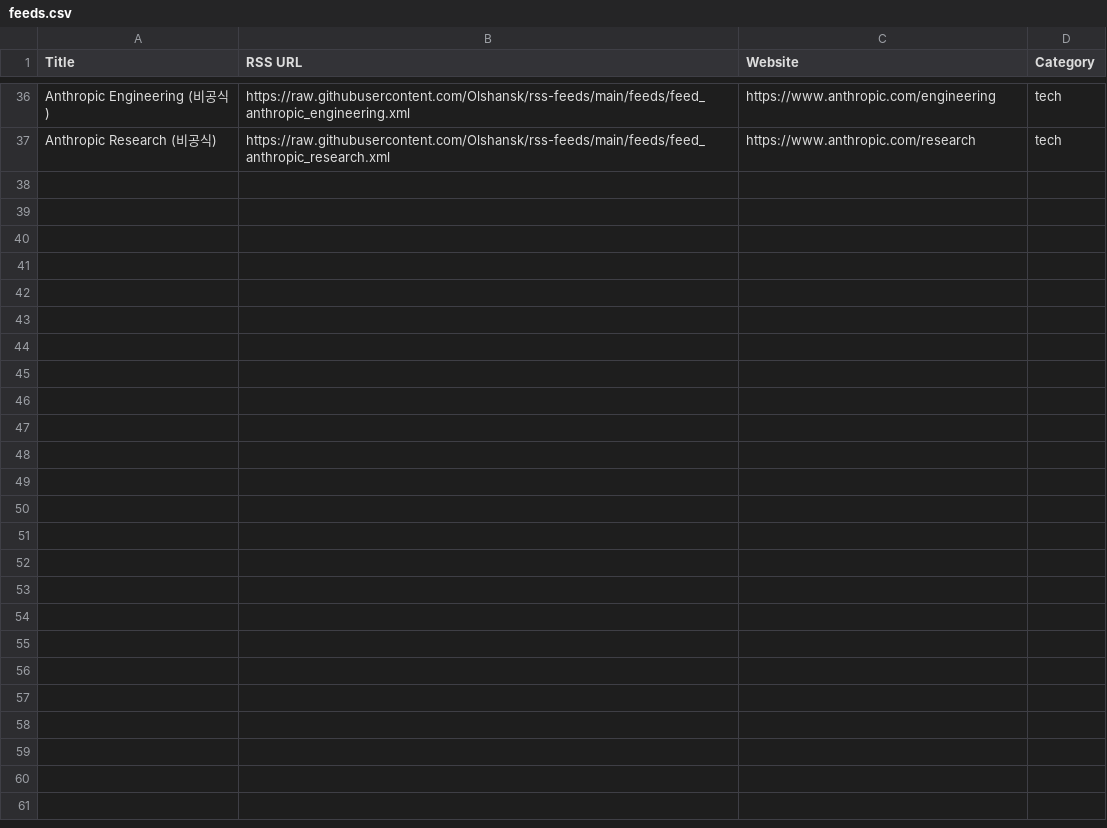
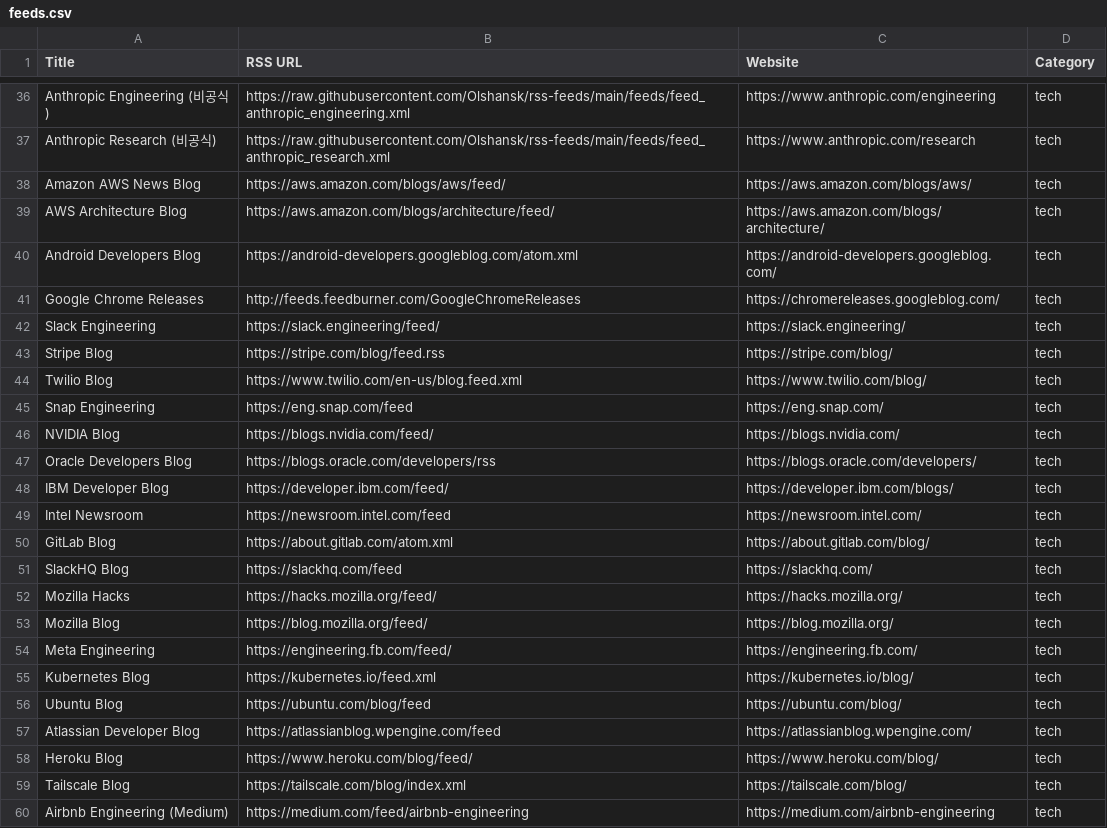
Before and after one commit to geeksbaek/daily-feed, a CSV file: backend/feeds.csv, drawn as a sheet; only a part is shown, gaps mark what is left out; the diff names each change by its address in the sheet, - before the commit and + after, or states it on an @@ line.

Commit message:
Add additional tech RSS feeds

```diff
--- a/backend/feeds.csv
+++ b/backend/feeds.csv
+row 38: Amazon AWS News Blog | https://aws.amazon.com/blogs/aws/feed/ | https://aws.amazon.com/blogs/aws/ | tech
+row 39: AWS Architecture Blog | https://aws.amazon.com/blogs/architecture/feed/ | https://aws.amazon.com/blogs/architecture/ | tech
+row 40: Android Developers Blog | https://android-developers.googleblog.com/atom.xml | https://android-developers.googleblog.com/ | tech
+row 41: Google Chrome Releases | http://feeds.feedburner.com/GoogleChromeReleases | https://chromereleases.googleblog.com/ | tech
+row 42: Slack Engineering | https://slack.engineering/feed/ | https://slack.engineering/ | tech
+row 43: Stripe Blog | https://stripe.com/blog/feed.rss | https://stripe.com/blog/ | tech
+row 44: Twilio Blog | https://www.twilio.com/en-us/blog.feed.xml | https://www.twilio.com/blog/ | tech
+row 45: Snap Engineering | https://eng.snap.com/feed | https://eng.snap.com/ | tech
+row 46: NVIDIA Blog | https://blogs.nvidia.com/feed/ | https://blogs.nvidia.com/ | tech
+row 47: Oracle Developers Blog | https://blogs.oracle.com/developers/rss | https://blogs.oracle.com/developers/ | tech
+row 48: IBM Developer Blog | https://developer.ibm.com/feed/ | https://developer.ibm.com/blogs/ | tech
+row 49: Intel Newsroom | https://newsroom.intel.com/feed | https://newsroom.intel.com/ | tech
+row 50: GitLab Blog | https://about.gitlab.com/atom.xml | https://about.gitlab.com/blog/ | tech
+row 51: SlackHQ Blog | https://slackhq.com/feed | https://slackhq.com/ | tech
+row 52: Mozilla Hacks | https://hacks.mozilla.org/feed/ | https://hacks.mozilla.org/ | tech
+row 53: Mozilla Blog | https://blog.mozilla.org/feed/ | https://blog.mozilla.org/ | tech
+row 54: Meta Engineering | https://engineering.fb.com/feed/ | https://engineering.fb.com/ | tech
+row 55: Kubernetes Blog | https://kubernetes.io/feed.xml | https://kubernetes.io/blog/ | tech
+row 56: Ubuntu Blog | https://ubuntu.com/blog/feed | https://ubuntu.com/blog/ | tech
+row 57: Atlassian Developer Blog | https://atlassianblog.wpengine.com/feed | https://atlassianblog.wpengine.com/ | tech
+row 58: Heroku Blog | https://www.heroku.com/blog/feed/ | https://www.heroku.com/blog/ | tech
+row 59: Tailscale Blog | https://tailscale.com/blog/index.xml | https://tailscale.com/blog/ | tech
+row 60: Airbnb Engineering (Medium) | https://medium.com/feed/airbnb-engineering | https://medium.com/airbnb-engineering | tech
```
